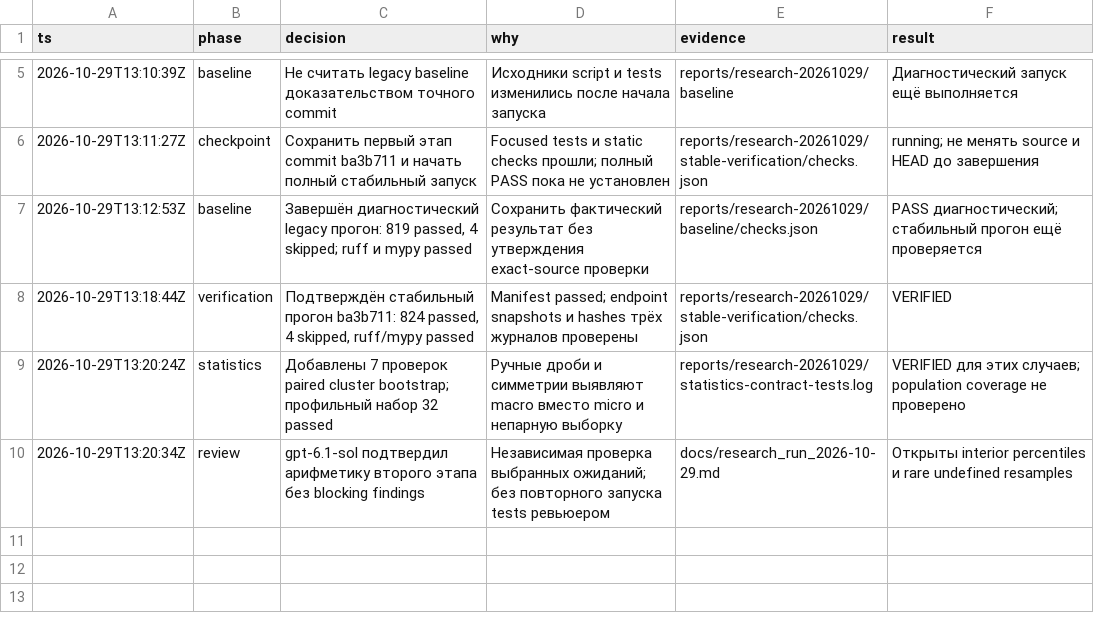
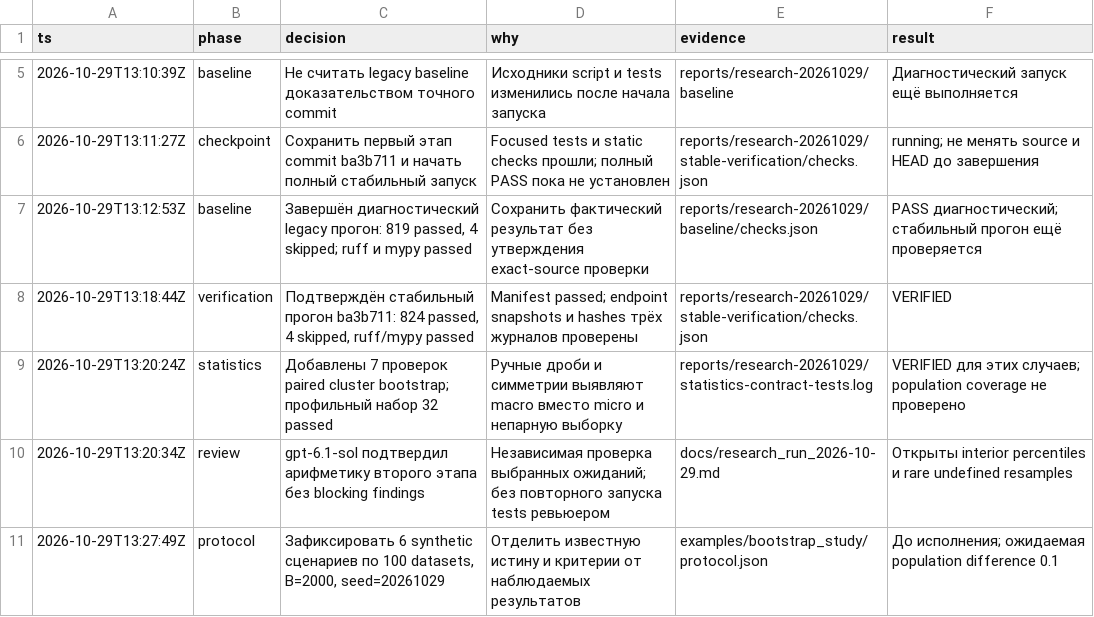
Before and after one commit to Arsik0153/change-aware-memory-invalidation, a TSV file: reports/research-20261029/decisions.tsv, drawn as a sheet; only a part is shown, gaps mark what is left out; the diff names each change by its address in the sheet, - before the commit and + after, or states it on an @@ line.

Commit message:
Specify synthetic bootstrap coverage study before execution

```diff
--- a/reports/research-20261029/decisions.tsv
+++ b/reports/research-20261029/decisions.tsv
+row 11: 2026-10-29T13:27:49Z | protocol | Зафиксировать 6 synthetic сценариев по 100 datasets, B=2000, seed=20261029 | Отделить известную истину и критерии от наблюдаемых результатов | examples/bootstrap_study/protocol.json | До исполнения; ожидаемая population difference 0.1
```
Also changed, not shown: 2 other files.
